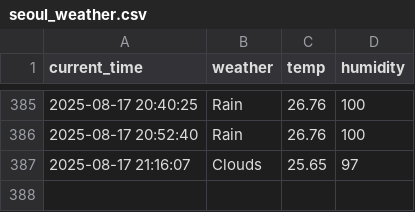
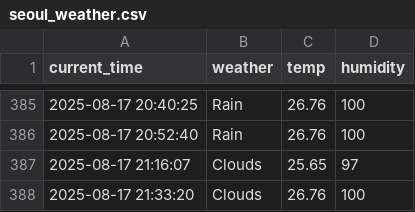
Before and after one commit to kodevsh/weather, a CSV file: seoul_weather.csv, drawn as a sheet; only a part is shown, gaps mark what is left out; the diff names each change by its address in the sheet, - before the commit and + after, or states it on an @@ line.

```diff
--- a/seoul_weather.csv
+++ b/seoul_weather.csv
+row 388: 2025-08-17 21:33:20 | Clouds | 26.76 | 100
```
